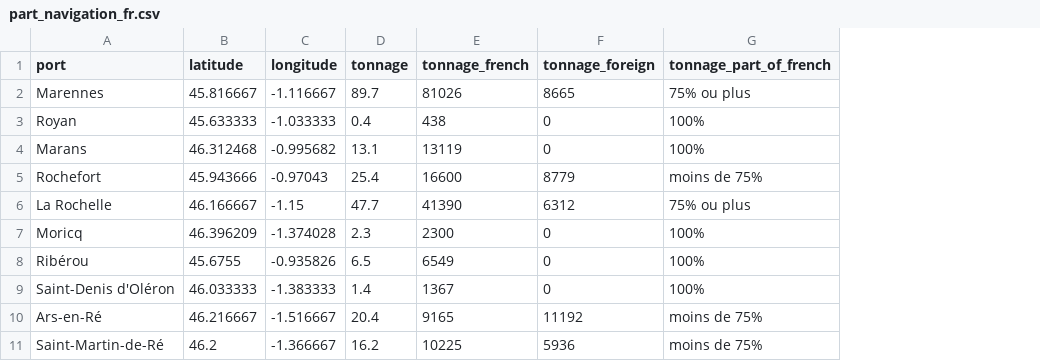
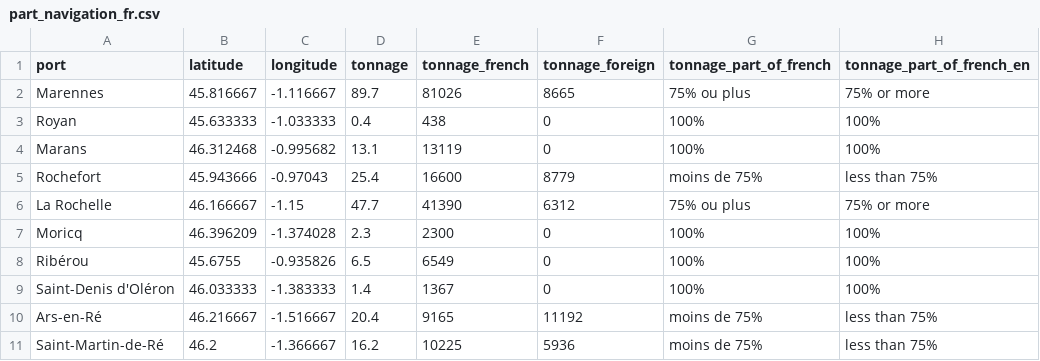
Before and after one commit to medialab/portic-storymaps-2021, a CSV file: public/data/part_navigation_fr/part_navigation_fr.csv, drawn as a sheet; only a part is shown; the diff names each change by its address in the sheet, - before the commit and + after, or states it on an @@ line.

Commit message:
fix partie-2-part-navigation-francaise translations #52

```diff
--- a/public/data/part_navigation_fr/part_navigation_fr.csv
+++ b/public/data/part_navigation_fr/part_navigation_fr.csv
+column H (tonnage_part_of_french_en), rows 2-11: 75% or more | 100% | 100% | less than 75% | 75% or more | 100% | 100% | 100% | less than 75% | less than 75%
```
Also changed, not shown: 3 other files.
